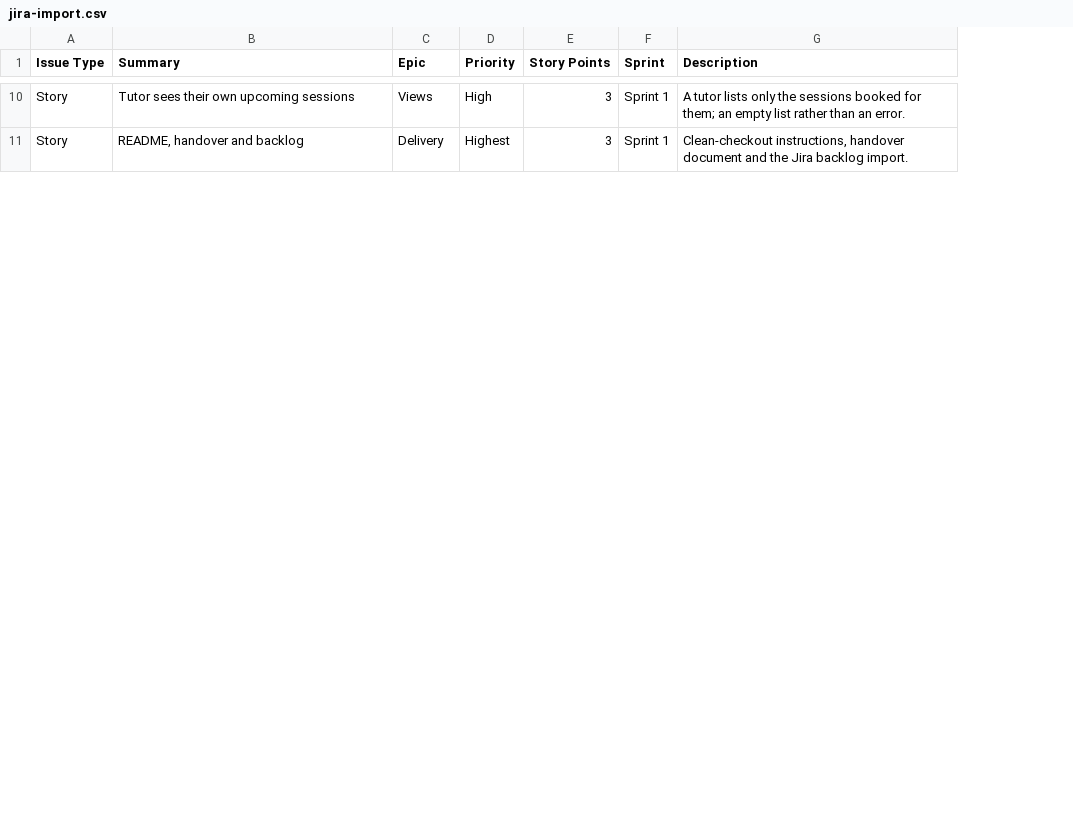
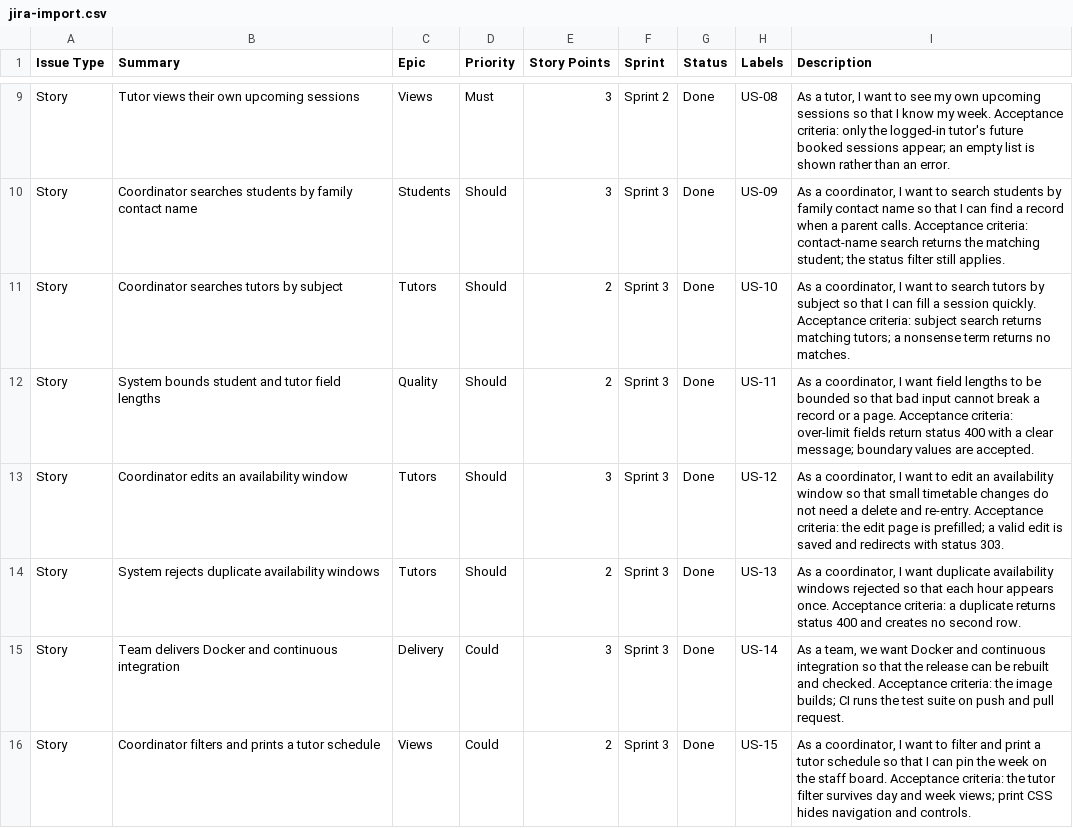
Before and after one commit to Hshenglin/REDGUM_TUTORING, a CSV file: docs/jira-import.csv, drawn as a sheet; only a part is shown, gaps mark what is left out; addresses are those after the commit; the diff covers the shown part only; the diff names each change by its address in the sheet, - before the commit and + after, or states it on an @@ line.

Commit message:
docs: align Jira backlog and handover with the 15-story record

```diff
--- a/docs/jira-import.csv
+++ b/docs/jira-import.csv
+column G (Status), row 9: Done; row 15: Done
+column H (Labels), row 9: US-08; row 15: US-14
-B9 (Summary): Tutor sees their own upcoming sessions
+B9 (Summary): Tutor views their own upcoming sessions
-D9 (Priority): High
+D9 (Priority): Must
-F9 (Sprint): Sprint 1
+F9 (Sprint): Sprint 2
-I9 (Description): A tutor lists only the sessions booked for them; an empty list rather than…
+I9 (Description): As a tutor, I want to see my own upcoming sessions so that I know my week. Acceptance criteria: only the logged-in tutor's future booked sessions appear; an empty list is shown rather than…
+row 10: Story | Coordinator searches students by family contact name | Students | Should | 3 | Sprint 3 | Done | US-09 | As a coordinator, I want to search students by family contact name so that I can find a record when a parent calls. Acceptance criteria: contact-name search returns the matching student; the status filter still applies.
+row 11: Story | Coordinator searches tutors by subject | Tutors | Should | 2 | Sprint 3 | Done | US-10 | As a coordinator, I want to search tutors by subject so that I can fill a session quickly. Acceptance criteria: subject search returns matching tutors; a nonsense term returns no matches.
+row 12: Story | System bounds student and tutor field lengths | Quality | Should | 2 | Sprint 3 | Done | US-11 | As a coordinator, I want field lengths to be bounded so that bad input cannot break a record or a page. Acceptance criteria: over-limit fields return status 400 with a clear message; boundary values are accepted.
+row 13: Story | Coordinator edits an availability window | Tutors | Should | 3 | Sprint 3 | Done | US-12 | As a coordinator, I want to edit an availability window so that small timetable changes do not need a delete and re-entry. Acceptance criteria: the edit page is prefilled; a valid edit is saved and redirects with status 303.
+row 14: Story | System rejects duplicate availability windows | Tutors | Should | 2 | Sprint 3 | Done | US-13 | As a coordinator, I want duplicate availability windows rejected so that each hour appears once. Acceptance criteria: a duplicate returns status 400 and creates no second row.
-B15 (Summary): README, handover and backlog
+B15 (Summary): Team delivers Docker and continuous integration
-D15 (Priority): Highest
+D15 (Priority): Could
-F15 (Sprint): Sprint 1
+F15 (Sprint): Sprint 3
-I15 (Description): Clean-checkout instructions, handover document and the Jira backlog import.
+I15 (Description): As a team, we want Docker and continuous integration so that the release can be rebuilt and checked. Acceptance criteria: the image builds; CI runs the test suite on push and pull request.
+row 16: Story | Coordinator filters and prints a tutor schedule | Views | Could | 2 | Sprint 3 | Done | US-15 | As a coordinator, I want to filter and print a tutor schedule so that I can pin the week on the staff board. Acceptance criteria: the tutor filter survives day and week views; print CSS hides navigation and controls.
```
Also changed, not shown: 7 removed rows and 41 edited cells elsewhere in this file, 1 other file.
